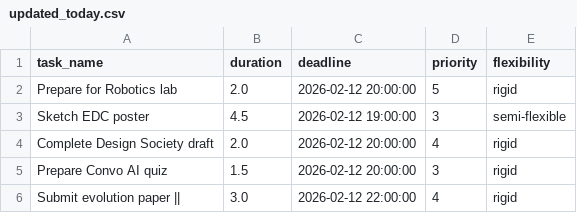
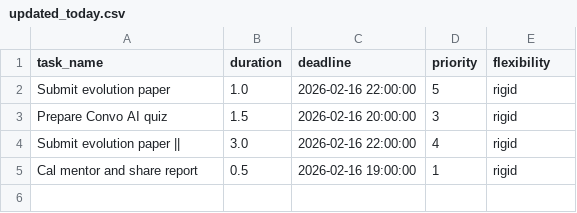
Before and after one commit to Spathneja21/SAARTHI, a CSV file: SAARTHI V1.2.0/task_manager/data/updated_today.csv, drawn as a sheet.

```diff
--- a/SAARTHI V1.2.0/task_manager/data/updated_today.csv
+++ b/SAARTHI V1.2.0/task_manager/data/updated_today.csv
@@ -1,6 +1,5 @@
 task_name,duration,deadline,priority,flexibility
-Prepare for Robotics lab,2.0,2026-02-12 20:00:00,5,rigid
-Sketch EDC poster,4.5,2026-02-12 19:00:00,3,semi-flexible
-Complete Design Society draft,2.0,2026-02-12 20:00:00,4,rigid
-Prepare Convo AI quiz,1.5,2026-02-12 20:00:00,3,rigid
-Submit evolution paper ||,3.0,2026-02-12 22:00:00,4,rigid
+Submit evolution paper,1.0,2026-02-16 22:00:00,5,rigid
+Prepare Convo AI quiz,1.5,2026-02-16 20:00:00,3,rigid
+Submit evolution paper ||,3.0,2026-02-16 22:00:00,4,rigid
+Cal mentor and share report,0.5,2026-02-16 19:00:00,1,rigid
```
Also changed, not shown: SAARTHI V1.2.0/task_manager/data/assigned_later.csv, SAARTHI V1.2.0/task_manager/data/assigned_tomorrow.csv, 11 other files.
